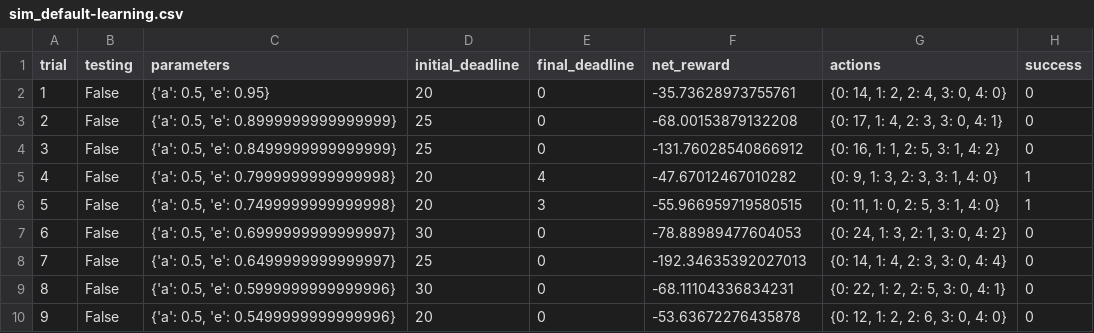
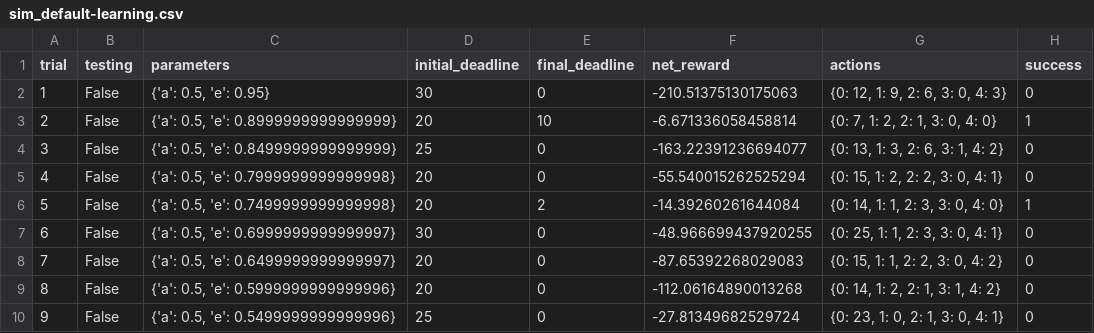
Before and after one commit to RT-TL/ML_P4_smartcab, a CSV file: logs/sim_default-learning.csv, drawn as a sheet; only a part is shown; the diff covers the shown part only.

```diff
--- a/logs/sim_default-learning.csv
+++ b/logs/sim_default-learning.csv
@@ -1,10 +1,10 @@
 trial,testing,parameters,initial_deadline,final_deadline,net_reward,actions,success
-1,False,"{'a': 0.5, 'e': 0.95}",20,0,-35.73628973755761,"{0: 14, 1: 2, 2: 4, 3: 0, 4: 0}",0
-2,False,"{'a': 0.5, 'e': 0.8999999999999999}",25,0,-68.00153879132208,"{0: 17, 1: 4, 2: 3, 3: 0, 4: 1}",0
-3,False,"{'a': 0.5, 'e': 0.8499999999999999}",25,0,-131.76028540866912,"{0: 16, 1: 1, 2: 5, 3: 1, 4: 2}",0
-4,False,"{'a': 0.5, 'e': 0.7999999999999998}",20,4,-47.67012467010282,"{0: 9, 1: 3, 2: 3, 3: 1, 4: 0}",1
-5,False,"{'a': 0.5, 'e': 0.7499999999999998}",20,3,-55.966959719580515,"{0: 11, 1: 0, 2: 5, 3: 1, 4: 0}",1
-6,False,"{'a': 0.5, 'e': 0.6999999999999997}",30,0,-78.88989477604053,"{0: 24, 1: 3, 2: 1, 3: 0, 4: 2}",0
-7,False,"{'a': 0.5, 'e': 0.6499999999999997}",25,0,-192.34635392027013,"{0: 14, 1: 4, 2: 3, 3: 0, 4: 4}",0
-8,False,"{'a': 0.5, 'e': 0.5999999999999996}",30,0,-68.11104336834231,"{0: 22, 1: 2, 2: 5, 3: 0, 4: 1}",0
-9,False,"{'a': 0.5, 'e': 0.5499999999999996}",20,0,-53.63672276435878,"{0: 12, 1: 2, 2: 6, 3: 0, 4: 0}",0
+1,False,"{'a': 0.5, 'e': 0.95}",30,0,-210.51375130175063,"{0: 12, 1: 9, 2: 6, 3: 0, 4: 3}",0
+2,False,"{'a': 0.5, 'e': 0.8999999999999999}",20,10,-6.671336058458814,"{0: 7, 1: 2, 2: 1, 3: 0, 4: 0}",1
+3,False,"{'a': 0.5, 'e': 0.8499999999999999}",25,0,-163.22391236694077,"{0: 13, 1: 3, 2: 6, 3: 1, 4: 2}",0
+4,False,"{'a': 0.5, 'e': 0.7999999999999998}",20,0,-55.540015262525294,"{0: 15, 1: 2, 2: 2, 3: 0, 4: 1}",0
+5,False,"{'a': 0.5, 'e': 0.7499999999999998}",20,2,-14.39260261644084,"{0: 14, 1: 1, 2: 3, 3: 0, 4: 0}",1
+6,False,"{'a': 0.5, 'e': 0.6999999999999997}",30,0,-48.966699437920255,"{0: 25, 1: 1, 2: 3, 3: 0, 4: 1}",0
+7,False,"{'a': 0.5, 'e': 0.6499999999999997}",20,0,-87.65392268029083,"{0: 15, 1: 1, 2: 2, 3: 0, 4: 2}",0
+8,False,"{'a': 0.5, 'e': 0.5999999999999996}",20,0,-112.06164890013268,"{0: 14, 1: 2, 2: 1, 3: 1, 4: 2}",0
+9,False,"{'a': 0.5, 'e': 0.5499999999999996}",25,0,-27.81349682529724,"{0: 23, 1: 0, 2: 1, 3: 0, 4: 1}",0
```
Also changed, not shown: 96 edited cells elsewhere in this file, 6 other files.
